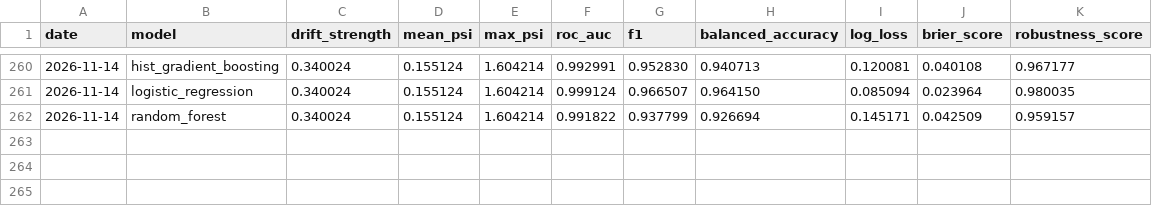
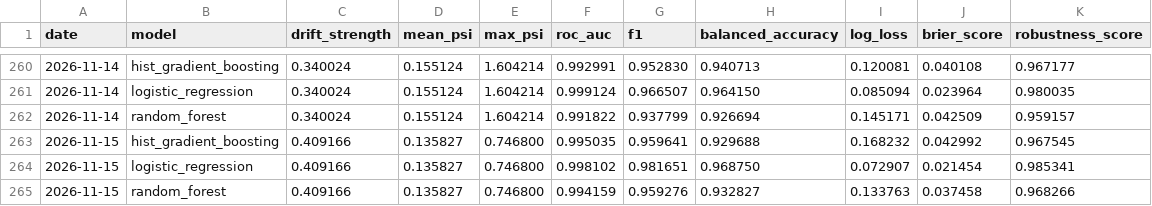
Before and after one commit to Shobhit9985/driftwatch-ml, a CSV file: reports/history.csv, drawn as a sheet; only a part is shown, gaps mark what is left out; the diff names each change by its address in the sheet, - before the commit and + after, or states it on an @@ line.

Commit message:
chore(observatory): daily drift benchmark 2026-11-15

```diff
--- a/reports/history.csv
+++ b/reports/history.csv
+row 263: 2026-11-15 | hist_gradient_boosting | 0.409166 | 0.135827 | 0.746800 | 0.995035 | 0.959641 | 0.929688 | 0.168232 | 0.042992 | 0.967545
+row 264: 2026-11-15 | logistic_regression | 0.409166 | 0.135827 | 0.746800 | 0.998102 | 0.981651 | 0.968750 | 0.072907 | 0.021454 | 0.985341
+row 265: 2026-11-15 | random_forest | 0.409166 | 0.135827 | 0.746800 | 0.994159 | 0.959276 | 0.932827 | 0.133763 | 0.037458 | 0.968266
```
Also changed, not shown: 3 other files.
